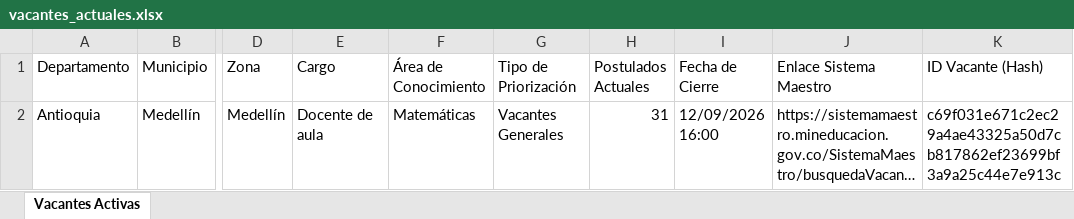
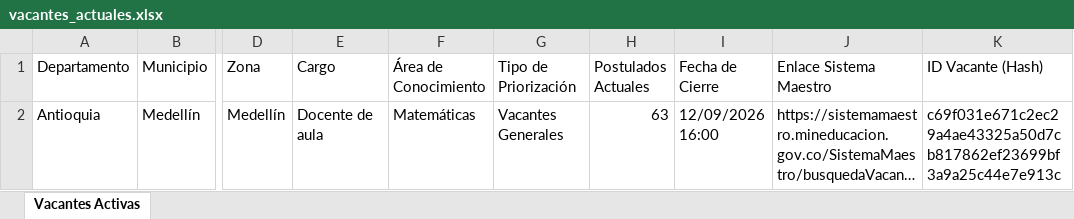
Before and after one commit to hdiaz59/sistemamaestro, an Excel workbook: data/exportaciones/vacantes_actuales.xlsx, sheet Vacantes Activas, drawn as a sheet; only a part is shown, gaps mark what is left out; long unchanged cells end in …; values as stored, in another font and other column widths than the file's, no borders; the diff names each change by its address in the sheet, - before the commit and + after, or states it on an @@ line.

```diff
--- a/data/exportaciones/vacantes_actuales.xlsx (sheet Vacantes Activas)
+++ b/data/exportaciones/vacantes_actuales.xlsx (sheet Vacantes Activas)
-H2 (Postulados Actuales): 31
+H2 (Postulados Actuales): 63
```
Also changed, not shown: data/exportaciones/historico_vacantes.xlsx, data/exportaciones/vacantes_nuevas.xlsx, 3 other files.
